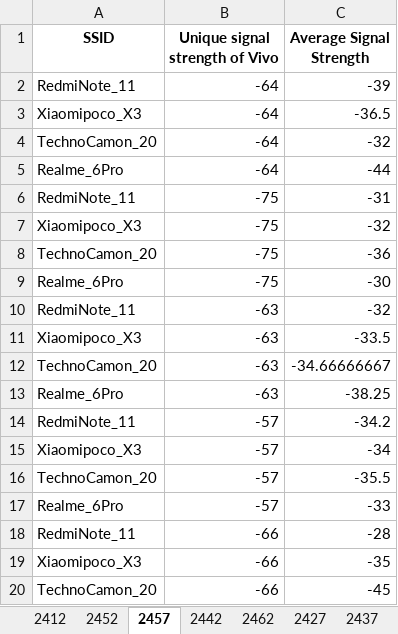
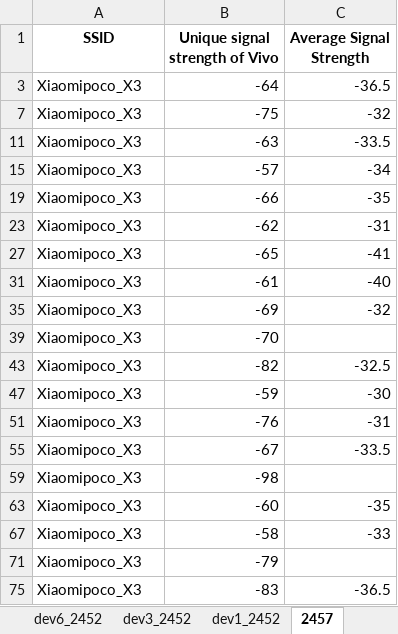
Before and after one commit to reyden142/SMART-TRACE, an Excel workbook: django_thesis/Data_Gathering/VIVO Crowdsourcing Calibration Coefficients/NEW DATA/FINAL_ap_data_long4_floorid367_cap3.xlsx, sheet 2457, drawn as a sheet; only a part is shown; the shorter side is filled out with more unchanged rows; values as stored, in another font and other column widths than the file's, no borders; the diff covers the shown part only; the diff names each change by its address in the sheet, - before the commit and + after, or states it on an @@ line.

```diff
--- a/django_thesis/Data_Gathering/VIVO Crowdsourcing Calibration Coefficients/NEW DATA/FINAL_ap_data_long4_floorid367_cap3.xlsx (sheet 2457)
+++ b/django_thesis/Data_Gathering/VIVO Crowdsourcing Calibration Coefficients/NEW DATA/FINAL_ap_data_long4_floorid367_cap3.xlsx (sheet 2457)
+sheet tab: dev6_2452
+sheet tab: dev3_2452
+sheet tab: dev1_2452
@@ row 2 hidden: RedmiNote_11 | -64 | -39 @@
@@ row 4 hidden: TechnoCamon_20 | -64 | -32 @@
@@ row 5 hidden: Realme_6Pro | -64 | -44 @@
@@ row 6 hidden: RedmiNote_11 | -75 | -31 @@
@@ row 8 hidden: TechnoCamon_20 | -75 | -36 @@
@@ row 9 hidden: Realme_6Pro | -75 | -30 @@
@@ row 10 hidden: RedmiNote_11 | -63 | -32 @@
@@ row 12 hidden: TechnoCamon_20 | -63 | -34.66666667 @@
@@ row 13 hidden: Realme_6Pro | -63 | -38.25 @@
@@ row 14 hidden: RedmiNote_11 | -57 | -34.2 @@
@@ row 16 hidden: TechnoCamon_20 | -57 | -35.5 @@
@@ row 17 hidden: Realme_6Pro | -57 | -33 @@
@@ row 18 hidden: RedmiNote_11 | -66 | -28 @@
@@ row 20 hidden: TechnoCamon_20 | -66 | -45 @@
```
Also changed, not shown: 58 hidden or unhidden rows elsewhere in this sheet, sheet 2432, sheet 2442, sheet 2462, sheet 2437, sheet 2417, sheet 2452, 3 more sheets, other sheet tabs, charts or pictures, django_thesis/Data_Gathering/VIVO Crowdsourcing Calibration Coefficients/NEW DATA/FINAL_ap_data_long4_floorid170_cap1.xlsx, django_thesis/Data_Gathering/VIVO Crowdsourcing Calibration Coefficients/NEW DATA/FINAL_ap_data_long4_floorid170_cap2.xlsx, 2 other files.
